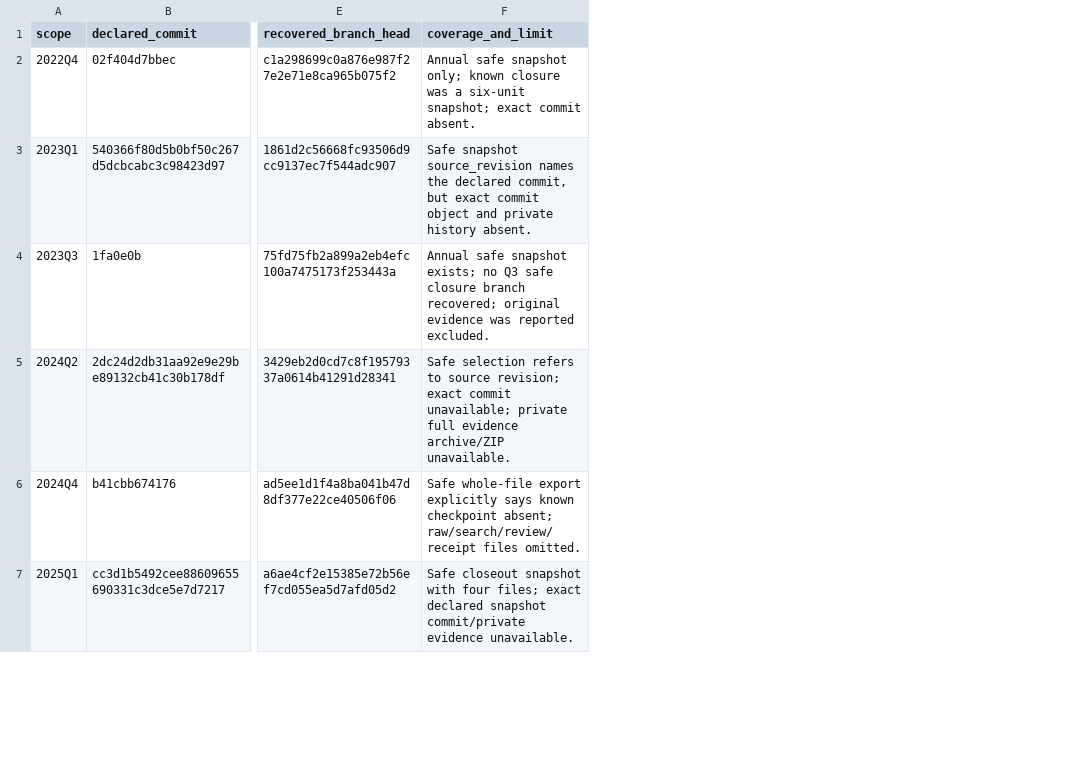
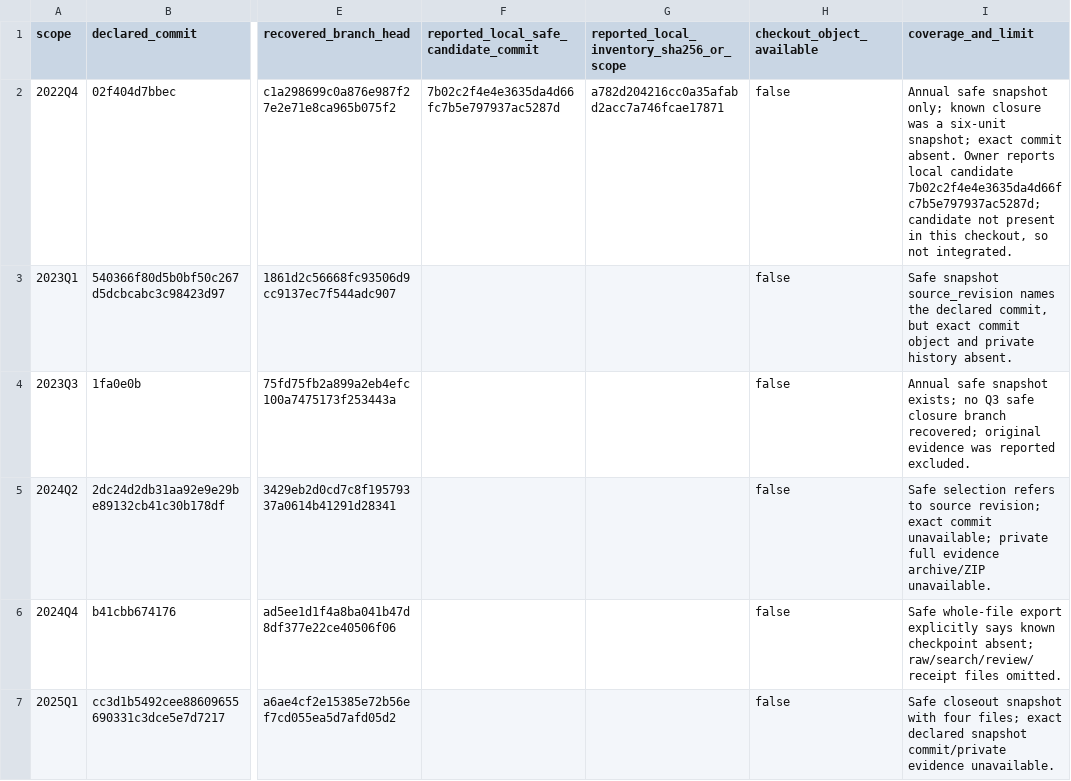
Before and after one commit to Betancourt1/mass-mobilization-dataset, a CSV file: integration/DECLARED_CLOSURES.csv, drawn as a sheet; only a part is shown, gaps mark what is left out; addresses are those after the commit; the diff covers the shown part only; the diff names each change by its address in the sheet, - before the commit and + after, or states it on an @@ line.

Commit message:
Add reproducible project recovery inventory

```diff
--- a/integration/DECLARED_CLOSURES.csv
+++ b/integration/DECLARED_CLOSURES.csv
+column F, rows 1-2: reported_local_safe_candidate_commit | 7b02c2f4e4e3635da4d66fc7b5e797937ac5287d
+column G, rows 1-2: reported_local_inventory_sha256_or_scope | a782d204216cc0a35afabd2acc7a746fcae17871
+column H (checkout_object_available), rows 2-7: all false
-I2 (coverage_and_limit): …commit absent.
+I2 (coverage_and_limit): …commit absent. Owner reports local candidate 7b02c2f4e4e3635da4d66fc7b5e797937ac5287d; candidate not present in this checkout, so not integrated.
```
Also changed, not shown: 2 edited cells elsewhere in this file, 17 other files.
